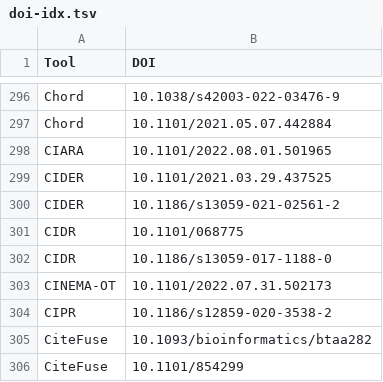
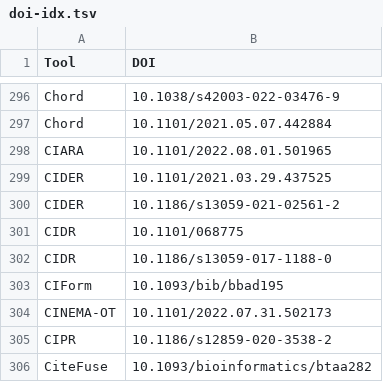
Before and after one commit to scRNA-tools/scRNA-tools, a TSV file: database/doi-idx.tsv, drawn as a sheet; only a part is shown, gaps mark what is left out; the shorter side is filled out with more unchanged rows.

```diff
--- a/database/doi-idx.tsv
+++ b/database/doi-idx.tsv
@@ -302,2 +302,3 @@ CIDR	10.1101/068775
 CIDR	10.1186/s13059-017-1188-0
+CIForm	10.1093/bib/bbad195
 CINEMA-OT	10.1101/2022.07.31.502173
```
Also changed, not shown: database/categories-idx.tsv, database/ignored.tsv, 3 other files.
